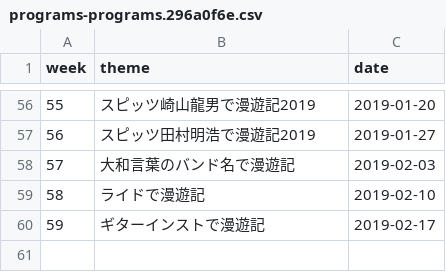
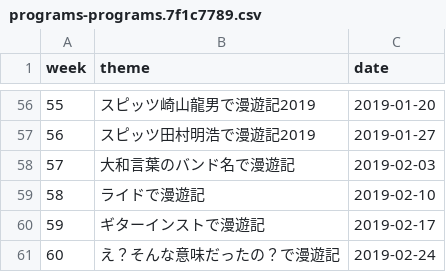
Before and after one commit to cieloazul310/rockman-survey, a CSV file: static/media/programs-programs.7f1c7789.csv (was static/media/programs-programs.296a0f6e.csv), drawn as a sheet; only a part is shown, gaps mark what is left out; the diff names each change by its address in the sheet, - before the commit and + after, or states it on an @@ line.

```diff
--- a/static/media/programs-programs.296a0f6e.csv
+++ b/static/media/programs-programs.7f1c7789.csv
+row 61: 60 | え？そんな意味だったの？で漫遊記 | 2019-02-24
```
Also changed, not shown: static/media/playlist-playlist.a78337bb.csv, 7 other files.
